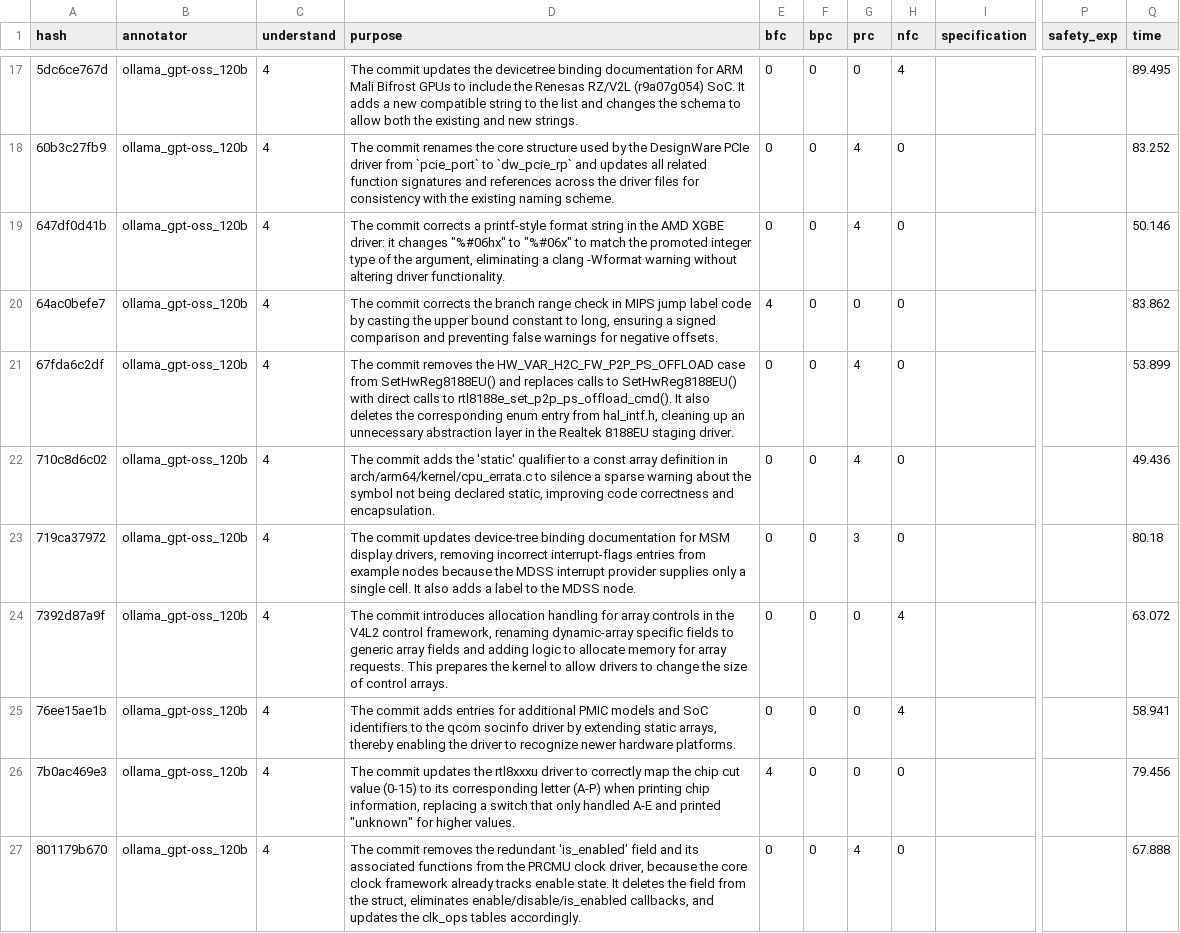
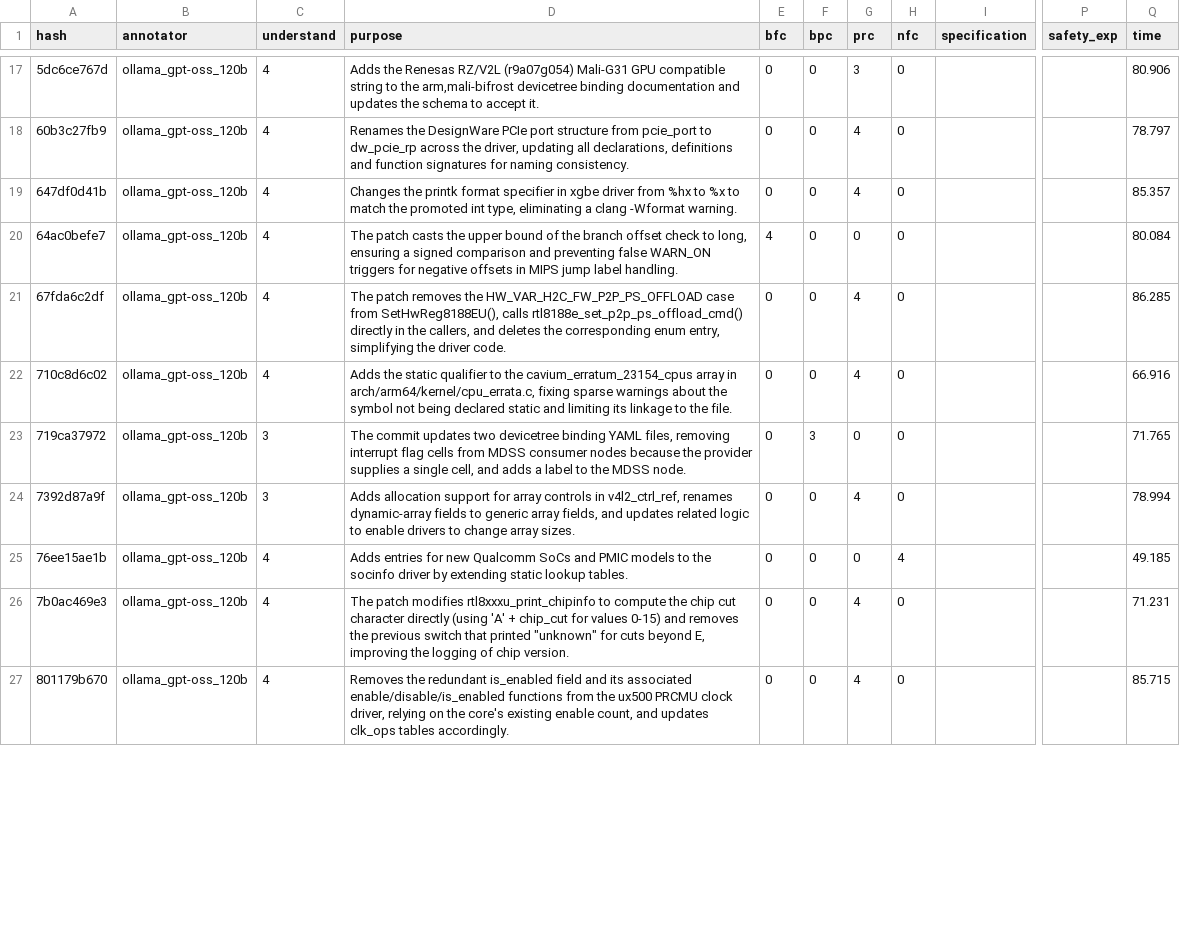
Before and after one commit to Maes95/llm-commit-classification, a CSV file: data/llm-annotator-results/r5/annotations_ollama_gpt-oss_120b.csv, drawn as a sheet; only a part is shown, gaps mark what is left out; the diff covers the shown part only; the diff names each change by its address in the sheet, - before the commit and + after, or states it on an @@ line.

```diff
--- a/data/llm-annotator-results/r5/annotations_ollama_gpt-oss_120b.csv
+++ b/data/llm-annotator-results/r5/annotations_ollama_gpt-oss_120b.csv
-D17 (purpose): The commit updates the devicetree binding documentation for ARM Mali Bifrost GPUs to include the Renesas RZ/V2L (r9a07g054) SoC. It adds a new compatible string to the list and changes the schema to allow both the existing and new strings.
+D17 (purpose): Adds the Renesas RZ/V2L (r9a07g054) Mali‑G31 GPU compatible string to the arm,mali-bifrost devicetree binding documentation and updates the schema to accept it.
-G17 (prc): 0
+G17 (prc): 3
-H17 (nfc): 4
+H17 (nfc): 0
-Q17 (time): 89.495
+Q17 (time): 80.906
-D18 (purpose): The commit renames the core structure used by the DesignWare PCIe driver from `pcie_port` to `dw_pcie_rp` and updates all related function signatures and references across the driver files for consistency with the existing naming scheme.
+D18 (purpose): Renames the DesignWare PCIe port structure from pcie_port to dw_pcie_rp across the driver, updating all declarations, definitions and function signatures for naming consistency.
-Q18 (time): 83.252
+Q18 (time): 78.797
-D19 (purpose): The commit corrects a printf-style format string in the AMD XGBE driver: it changes "%#06hx" to "%#06x" to match the promoted integer type of the argument, eliminating a clang -Wformat warning without altering driver functionality.
+D19 (purpose): Changes the printk format specifier in xgbe driver from %hx to %x to match the promoted int type, eliminating a clang -Wformat warning.
-Q19 (time): 50.146
+Q19 (time): 85.357
-D20 (purpose): The commit corrects the branch range check in MIPS jump label code by casting the upper bound constant to long, ensuring a signed comparison and preventing false warnings for negative offsets.
+D20 (purpose): The patch casts the upper bound of the branch offset check to long, ensuring a signed comparison and preventing false WARN_ON triggers for negative offsets in MIPS jump label handling.
-Q20 (time): 83.862
+Q20 (time): 80.084
-D21 (purpose): The commit removes the HW_VAR_H2C_FW_P2P_PS_OFFLOAD case from SetHwReg8188EU() and replaces calls to SetHwReg8188EU() with direct calls to rtl8188e_set_p2p_ps_offload_cmd(). It also deletes the corresponding enum entry from hal_intf.h, cleaning up an unnecessary abstraction layer in the Realtek 8188EU staging driver.
+D21 (purpose): The patch removes the HW_VAR_H2C_FW_P2P_PS_OFFLOAD case from SetHwReg8188EU(), calls rtl8188e_set_p2p_ps_offload_cmd() directly in the callers, and deletes the corresponding enum entry, simplifying the driver code.
-Q21 (time): 53.899
+Q21 (time): 86.285
-D22 (purpose): The commit adds the 'static' qualifier to a const array definition in arch/arm64/kernel/cpu_errata.c to silence a sparse warning about the symbol not being declared static, improving code correctness and encapsulation.
+D22 (purpose): Adds the static qualifier to the cavium_erratum_23154_cpus array in arch/arm64/kernel/cpu_errata.c, fixing sparse warnings about the symbol not being declared static and limiting its linkage to the file.
-Q22 (time): 49.436
+Q22 (time): 66.916
-C23:C24 (understand): 4
+C23:C24 (understand): 3
-D23 (purpose): …commit updates device‑tree binding documentation for MSM display drivers, removing incorrect interrupt‑flags entries from example nodes because the MDSS interrupt provider supplies only a single cell. It also adds a…
+D23 (purpose): …commit updates two devicetree binding YAML files, removing interrupt flag cells from MDSS consumer nodes because the provider supplies a single cell, and adds a…
-F23 (bpc): 0
+F23 (bpc): 3
-G23 (prc): 3
+G23 (prc): 0
-Q23 (time): 80.18
+Q23 (time): 71.765
-D24 (purpose): The commit introduces allocation handling for array controls in the V4L2 control framework, renaming dynamic‑array specific fields to generic array fields and adding logic to allocate memory for array requests. This prepares the kernel to allow drivers to change the size of control arrays.
+D24 (purpose): Adds allocation support for array controls in v4l2_ctrl_ref, renames dynamic‑array fields to generic array fields, and updates related logic to enable drivers to change array sizes.
-G24 (prc): 0
+G24 (prc): 4
-H24 (nfc): 4
+H24 (nfc): 0
-Q24 (time): 63.072
+Q24 (time): 78.994
-D25 (purpose): The commit adds entries for additional PMIC models and SoC identifiers to the qcom socinfo driver by extending static arrays, thereby enabling the driver to recognize newer hardware platforms.
+D25 (purpose): Adds entries for new Qualcomm SoCs and PMIC models to the socinfo driver by extending static lookup tables.
-Q25 (time): 58.941
+Q25 (time): 49.185
-D26 (purpose): The commit updates the rtl8xxxu driver to correctly map the chip cut value (0‑15) to its corresponding letter (A‑P) when printing chip information, replacing a switch that only handled A‑E and printed "unknown" for higher values.
+D26 (purpose): The patch modifies rtl8xxxu_print_chipinfo to compute the chip cut character directly (using 'A' + chip_cut for values 0‑15) and removes the previous switch that printed "unknown" for cuts beyond E, improving the logging of chip version.
-E26 (bfc): 4
+E26 (bfc): 0
-G26 (prc): 0
+G26 (prc): 4
-Q26 (time): 79.456
+Q26 (time): 71.231
-D27 (purpose): The commit removes the redundant 'is_enabled' field and its associated functions from the PRCMU clock driver, because the core clock framework already tracks enable state. It deletes the field from the struct, eliminates enable/disable/is_enabled callbacks, and updates the clk_ops tables…
+D27 (purpose): Removes the redundant is_enabled field and its associated enable/disable/is_enabled functions from the ux500 PRCMU clock driver, relying on the core's existing enable count, and updates clk_ops tables…
-Q27 (time): 67.888
+Q27 (time): 85.715
```
Also changed, not shown: 85 edited cells elsewhere in this file, data/llm-annotator-results/r1/annotations_ollama_deepseek-coder_33b.csv, data/llm-annotator-results/r2/annotations_ollama_deepseek-coder_33b.csv, 34 other files.
